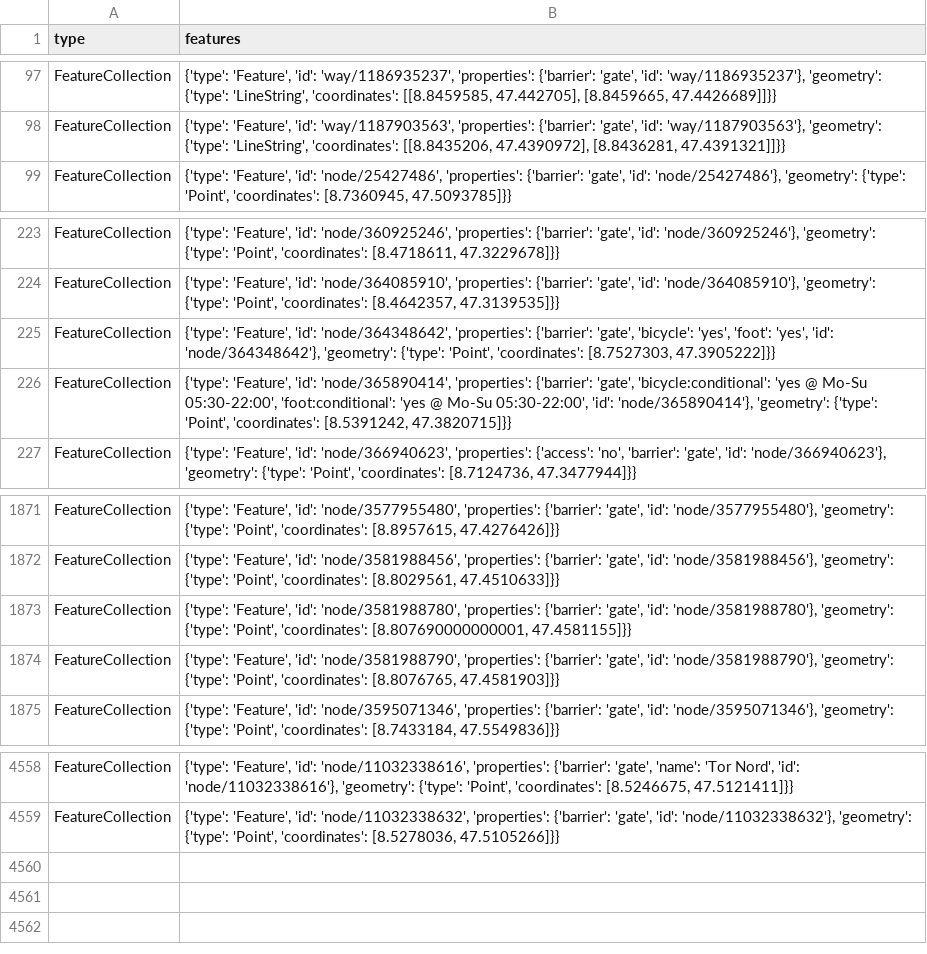
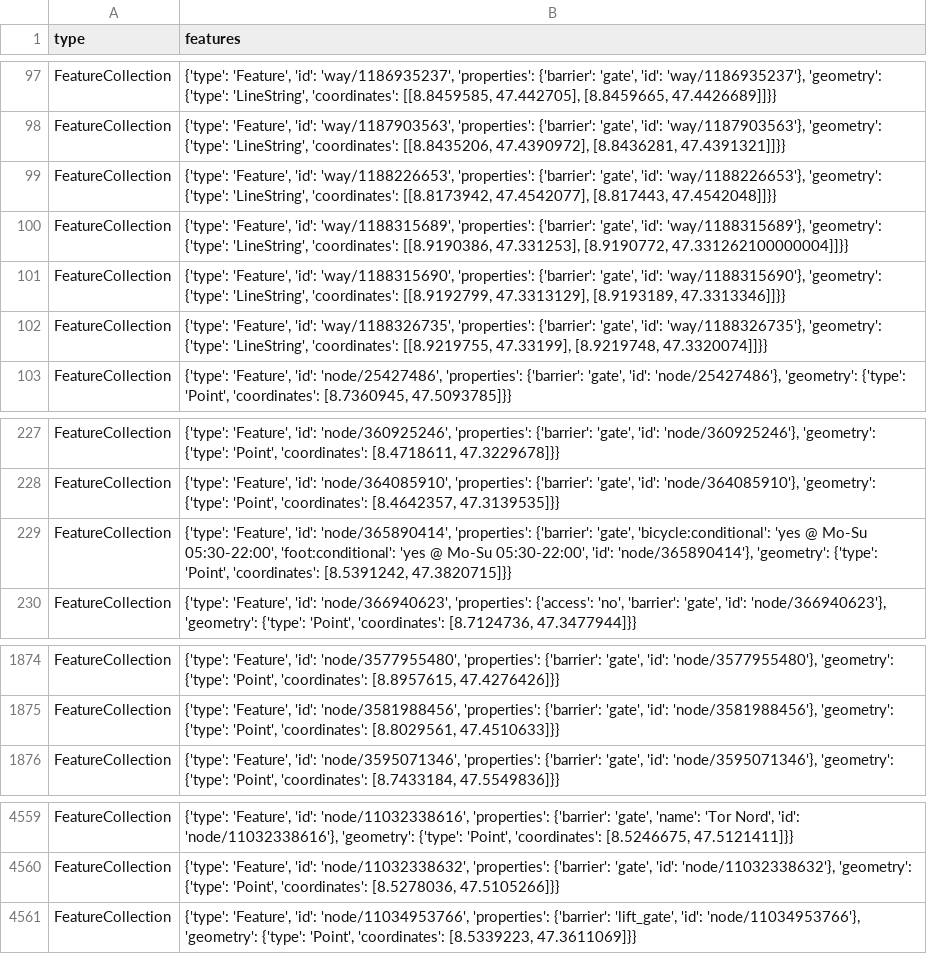
Before and after one commit to chnuessli/elz-data, a CSV file: data/csv/access/gates/gates_kt_zh.csv, drawn as a sheet; only a part is shown, gaps mark what is left out.

```diff
--- a/data/csv/access/gates/gates_kt_zh.csv
+++ b/data/csv/access/gates/gates_kt_zh.csv
@@ -98,2 +98,6 @@ FeatureCollection,"{'type': 'Feature', 'id': 'way/1186935237', 'properties': {'b
 FeatureCollection,"{'type': 'Feature', 'id': 'way/1187903563', 'properties': {'barrier': 'gate', 'id': 'way/1187903563'}, 'geometry': {'type': 'LineString', 'coordinates': [[8.8435206, 47.4390972], [8.8436281, 47.4391321]]}}"
+FeatureCollection,"{'type': 'Feature', 'id': 'way/1188226653', 'properties': {'barrier': 'gate', 'id': 'way/1188226653'}, 'geometry': {'type': 'LineString', 'coordinates': [[8.8173942, 47.4542077], [8.817443, 47.4542048]]}}"
+FeatureCollection,"{'type': 'Feature', 'id': 'way/1188315689', 'properties': {'barrier': 'gate', 'id': 'way/1188315689'}, 'geometry': {'type': 'LineString', 'coordinates': [[8.9190386, 47.331253], [8.9190772, 47.331262100000004]]}}"
+FeatureCollection,"{'type': 'Feature', 'id': 'way/1188315690', 'properties': {'barrier': 'gate', 'id': 'way/1188315690'}, 'geometry': {'type': 'LineString', 'coordinates': [[8.9192799, 47.3313129], [8.9193189, 47.3313346]]}}"
+FeatureCollection,"{'type': 'Feature', 'id': 'way/1188326735', 'properties': {'barrier': 'gate', 'id': 'way/1188326735'}, 'geometry': {'type': 'LineString', 'coordinates': [[8.9219755, 47.33199], [8.9219748, 47.3320074]]}}"
 FeatureCollection,"{'type': 'Feature', 'id': 'node/25427486', 'properties': {'barrier': 'gate', 'id': 'node/25427486'}, 'geometry': {'type': 'Point', 'coordinates': [8.7360945, 47.5093785]}}"
@@ -224,3 +228,2 @@ FeatureCollection,"{'type': 'Feature', 'id': 'node/360925246', 'properties': {'b
 FeatureCollection,"{'type': 'Feature', 'id': 'node/364085910', 'properties': {'barrier': 'gate', 'id': 'node/364085910'}, 'geometry': {'type': 'Point', 'coordinates': [8.4642357, 47.3139535]}}"
-FeatureCollection,"{'type': 'Feature', 'id': 'node/364348642', 'properties': {'barrier': 'gate', 'bicycle': 'yes', 'foot': 'yes', 'id': 'node/364348642'}, 'geometry': {'type': 'Point', 'coordinates': [8.7527303, 47.3905222]}}"
 FeatureCollection,"{'type': 'Feature', 'id': 'node/365890414', 'properties': {'barrier': 'gate', 'bicycle:conditional': 'yes @ Mo-Su 05:30-22:00', 'foot:conditional': 'yes @ Mo-Su 05:30-22:00', 'id': 'node/365890414'}, 'geometry': {'type': 'Point', 'coordinates': [8.5391242, 47.3820715]}}"
@@ -1872,4 +1875,2 @@ FeatureCollection,"{'type': 'Feature', 'id': 'node/3577955480', 'properties': {'
 FeatureCollection,"{'type': 'Feature', 'id': 'node/3581988456', 'properties': {'barrier': 'gate', 'id': 'node/3581988456'}, 'geometry': {'type': 'Point', 'coordinates': [8.8029561, 47.4510633]}}"
-FeatureCollection,"{'type': 'Feature', 'id': 'node/3581988780', 'properties': {'barrier': 'gate', 'id': 'node/3581988780'}, 'geometry': {'type': 'Point', 'coordinates': [8.807690000000001, 47.4581155]}}"
-FeatureCollection,"{'type': 'Feature', 'id': 'node/3581988790', 'properties': {'barrier': 'gate', 'id': 'node/3581988790'}, 'geometry': {'type': 'Point', 'coordinates': [8.8076765, 47.4581903]}}"
 FeatureCollection,"{'type': 'Feature', 'id': 'node/3595071346', 'properties': {'barrier': 'gate', 'id': 'node/3595071346'}, 'geometry': {'type': 'Point', 'coordinates': [8.7433184, 47.5549836]}}"
@@ -4559 +4560,2 @@ FeatureCollection,"{'type': 'Feature', 'id': 'node/11032338616', 'properties': {
 FeatureCollection,"{'type': 'Feature', 'id': 'node/11032338632', 'properties': {'barrier': 'gate', 'id': 'node/11032338632'}, 'geometry': {'type': 'Point', 'coordinates': [8.5278036, 47.5105266]}}"
+FeatureCollection,"{'type': 'Feature', 'id': 'node/11034953766', 'properties': {'barrier': 'lift_gate', 'id': 'node/11034953766'}, 'geometry': {'type': 'Point', 'coordinates': [8.5339223, 47.3611069]}}"
```
Also changed, not shown: data/csv/facilities/hospital/hospital_dispo_srz.csv, data/csv/facilities/hospital/hospital_kt_zh.csv, 6 other files.
